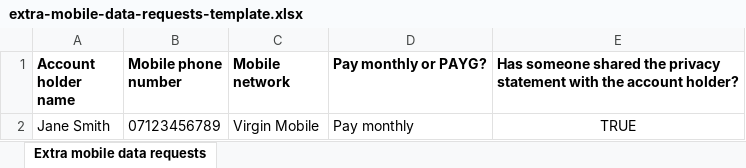
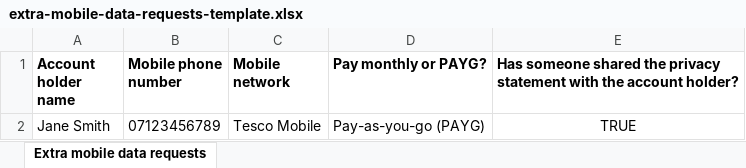
Before and after one commit to DFE-Digital/get-help-with-tech, an Excel workbook: public/collecting-mobile-information/extra-mobile-data-requests-template.xlsx, sheet Extra mobile data requests, drawn as a sheet; values as stored, in another font and other column widths than the file's, no borders; the diff names each change by its address in the sheet, - before the commit and + after, or states it on an @@ line.

```diff
--- a/public/collecting-mobile-information/extra-mobile-data-requests-template.xlsx (sheet Extra mobile data requests)
+++ b/public/collecting-mobile-information/extra-mobile-data-requests-template.xlsx (sheet Extra mobile data requests)
-C2 (Mobile network): Virgin Mobile
+C2 (Mobile network): Tesco Mobile
-D2 (Pay monthly or PAYG?): Pay monthly
+D2 (Pay monthly or PAYG?): Pay-as-you-go (PAYG)
```
